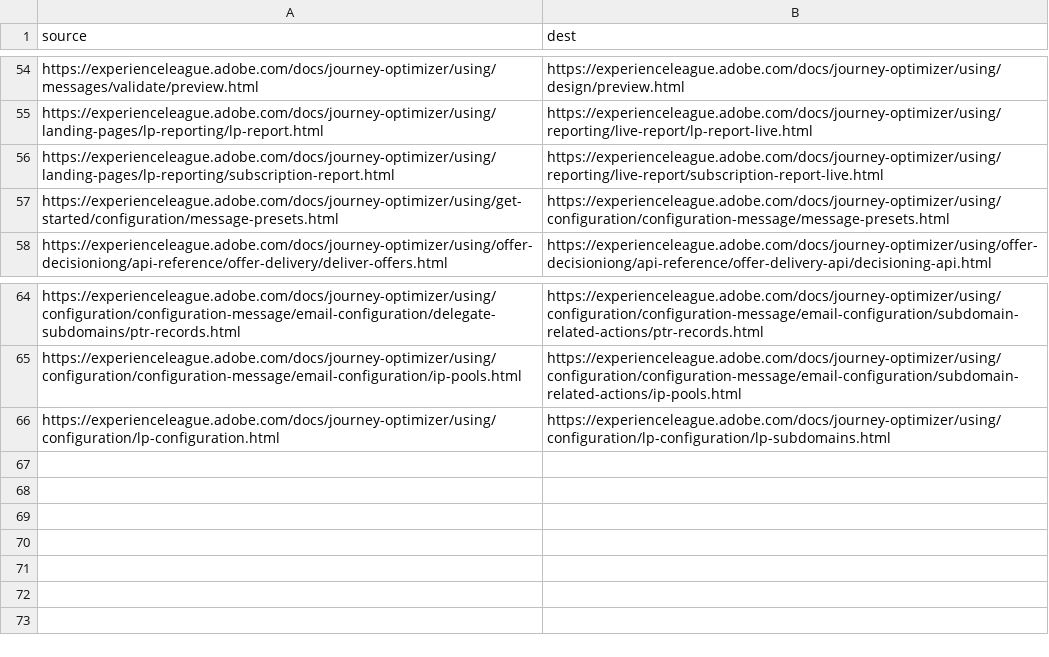
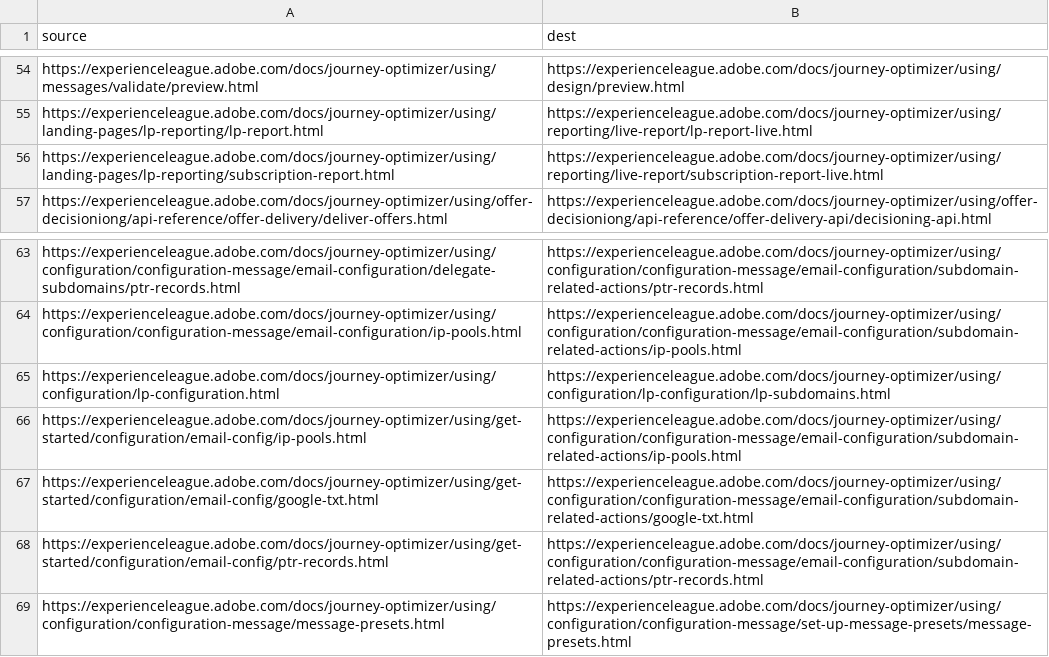
Before and after one commit to AdobeDocs/journey-optimizer.nl-NL, a CSV file: redirects.csv, drawn as a sheet; only a part is shown, gaps mark what is left out.

```diff
--- a/redirects.csv
+++ b/redirects.csv
@@ -56,3 +56,2 @@ https://experienceleague.adobe.com/docs/journey-optimizer/using/landing-pages/lp
 https://experienceleague.adobe.com/docs/journey-optimizer/using/landing-pages/lp-reporting/subscription-report.html,https://experienceleague.adobe.com/docs/journey-optimizer/using/reporting/live-report/subscription-report-live.html
-https://experienceleague.adobe.com/docs/journey-optimizer/using/get-started/configuration/message-presets.html,https://experienceleague.adobe.com/docs/journey-optimizer/using/configuration/configuration-message/message-presets.html
 https://experienceleague.adobe.com/docs/journey-optimizer/using/offer-decisioniong/api-reference/offer-delivery/deliver-offers.html,https://experienceleague.adobe.com/docs/journey-optimizer/using/offer-decisioniong/api-reference/offer-delivery-api/decisioning-api.html
@@ -66 +65,5 @@ https://experienceleague.adobe.com/docs/journey-optimizer/using/configuration/co
 https://experienceleague.adobe.com/docs/journey-optimizer/using/configuration/lp-configuration.html,https://experienceleague.adobe.com/docs/journey-optimizer/using/configuration/lp-configuration/lp-subdomains.html
+https://experienceleague.adobe.com/docs/journey-optimizer/using/get-started/configuration/email-config/ip-pools.html,https://experienceleague.adobe.com/docs/journey-optimizer/using/configuration/configuration-message/email-configuration/subdomain-related-actions/ip-pools.html
+https://experienceleague.adobe.com/docs/journey-optimizer/using/get-started/configuration/email-config/google-txt.html,https://experienceleague.adobe.com/docs/journey-optimizer/using/configuration/configuration-message/email-configuration/subdomain-related-actions/google-txt.html
+https://experienceleague.adobe.com/docs/journey-optimizer/using/get-started/configuration/email-config/ptr-records.html,https://experienceleague.adobe.com/docs/journey-optimizer/using/configuration/configuration-message/email-configuration/subdomain-related-actions/ptr-records.html
+https://experienceleague.adobe.com/docs/journey-optimizer/using/configuration/configuration-message/message-presets.html,https://experienceleague.adobe.com/docs/journey-optimizer/using/configuration/configuration-message/set-up-message-presets/message-presets.html
```
Also changed, not shown: 42 other files.
